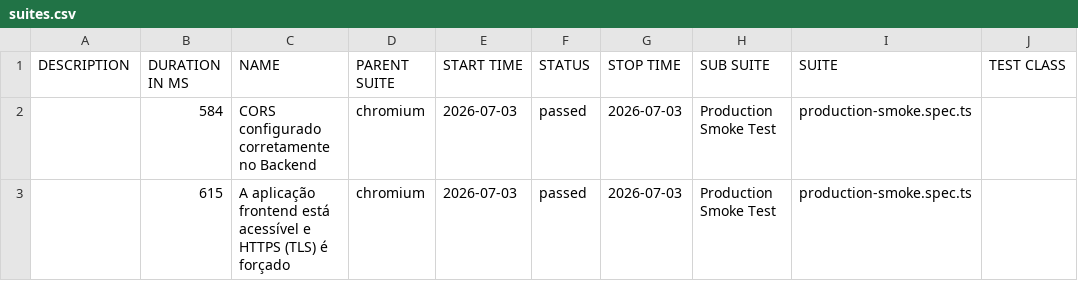
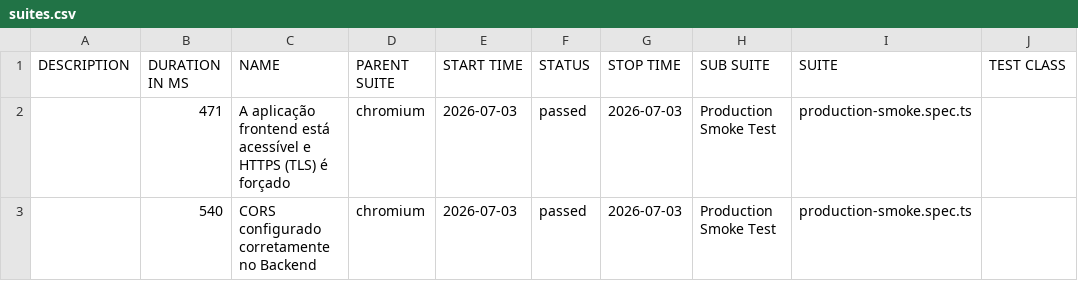
Before and after one commit to pedrohpsantos/EdTech, a CSV file: allure/data/suites.csv, drawn as a sheet; only a part is shown; the diff names each change by its address in the sheet, - before the commit and + after, or states it on an @@ line.

```diff
--- a/allure/data/suites.csv
+++ b/allure/data/suites.csv
-B2 (DURATION IN MS): 584
+B2 (DURATION IN MS): 471
-C2 (NAME): CORS configurado corretamente no Backend
+C2 (NAME): A aplicação frontend está acessível e HTTPS (TLS) é forçado
-B3 (DURATION IN MS): 615
+B3 (DURATION IN MS): 540
-C3 (NAME): A aplicação frontend está acessível e HTTPS (TLS) é forçado
+C3 (NAME): CORS configurado corretamente no Backend
```
Also changed, not shown: 30 other files.
